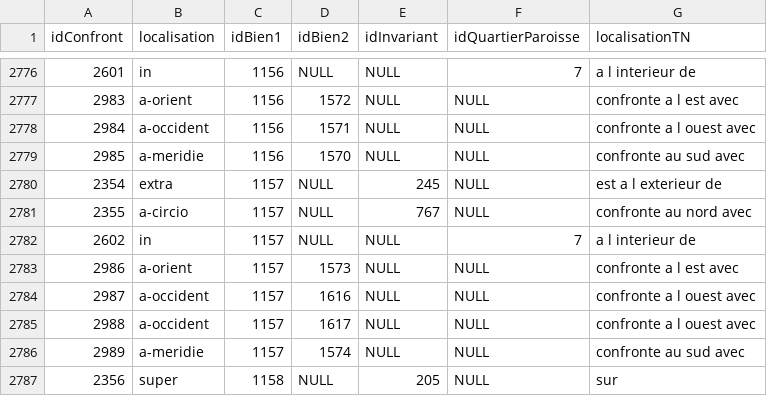
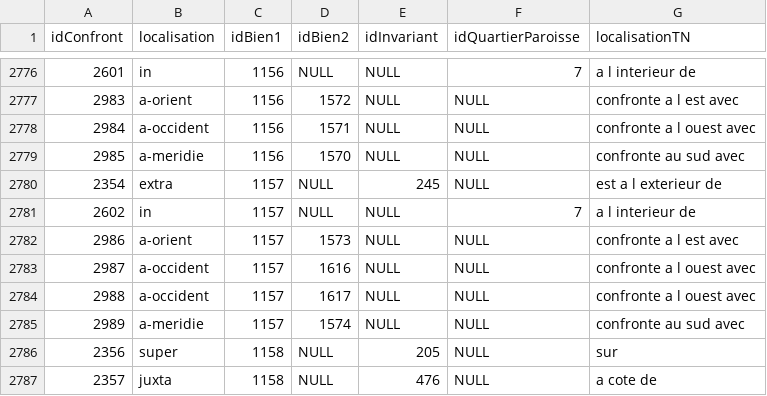
Before and after one commit to CompNet/MedievalAvignon, a CSV file: in/analysis/Table_Localisation_Confront_XIV.csv, drawn as a sheet; only a part is shown, gaps mark what is left out; the shorter side is filled out with more unchanged rows; the diff names each change by its address in the sheet, - before the commit and + after, or states it on an @@ line.

Commit message:
updated data

```diff
--- a/in/analysis/Table_Localisation_Confront_XIV.csv
+++ b/in/analysis/Table_Localisation_Confront_XIV.csv
-row 2781: 2355 | a-circio | 1157 | NULL | 767 | NULL | confronte au nord avec
```
